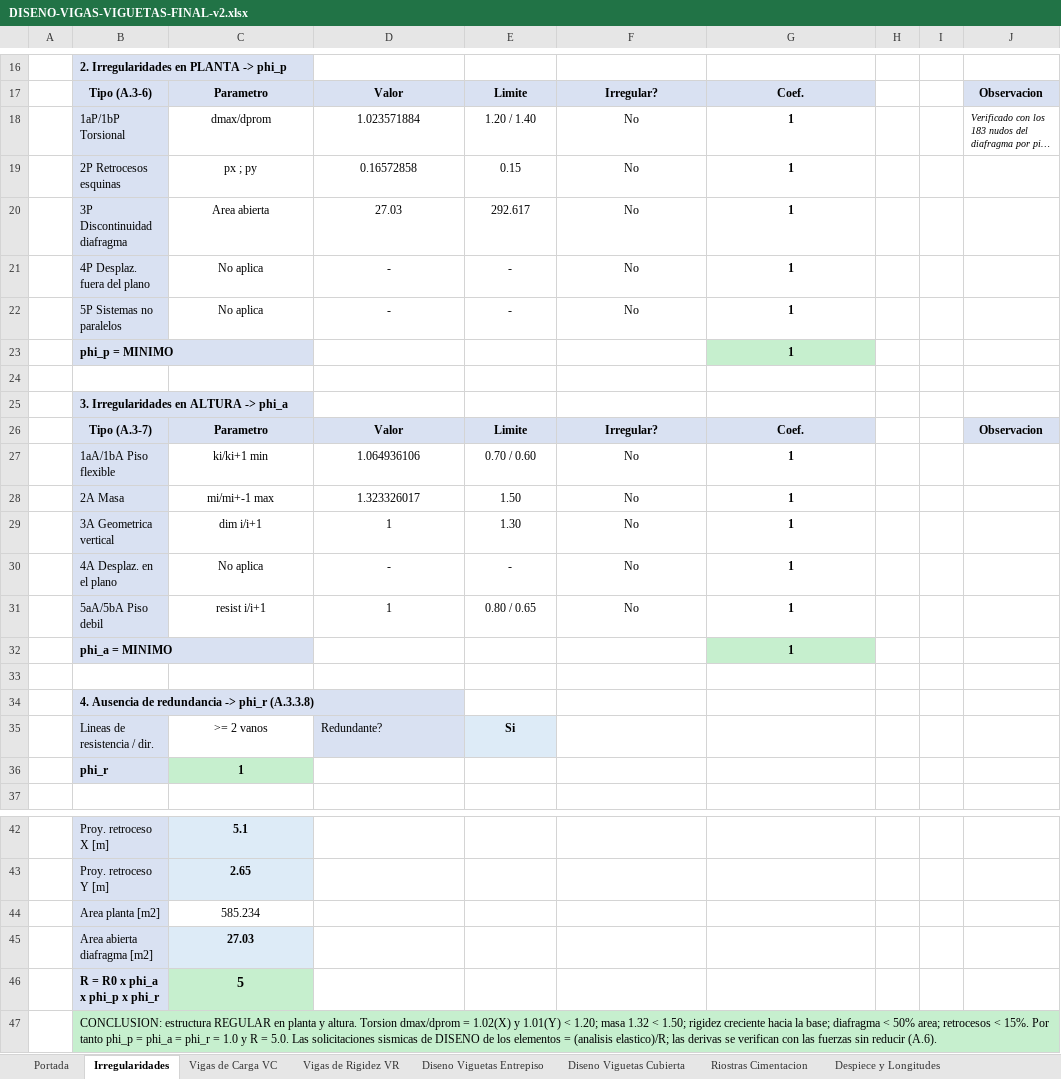
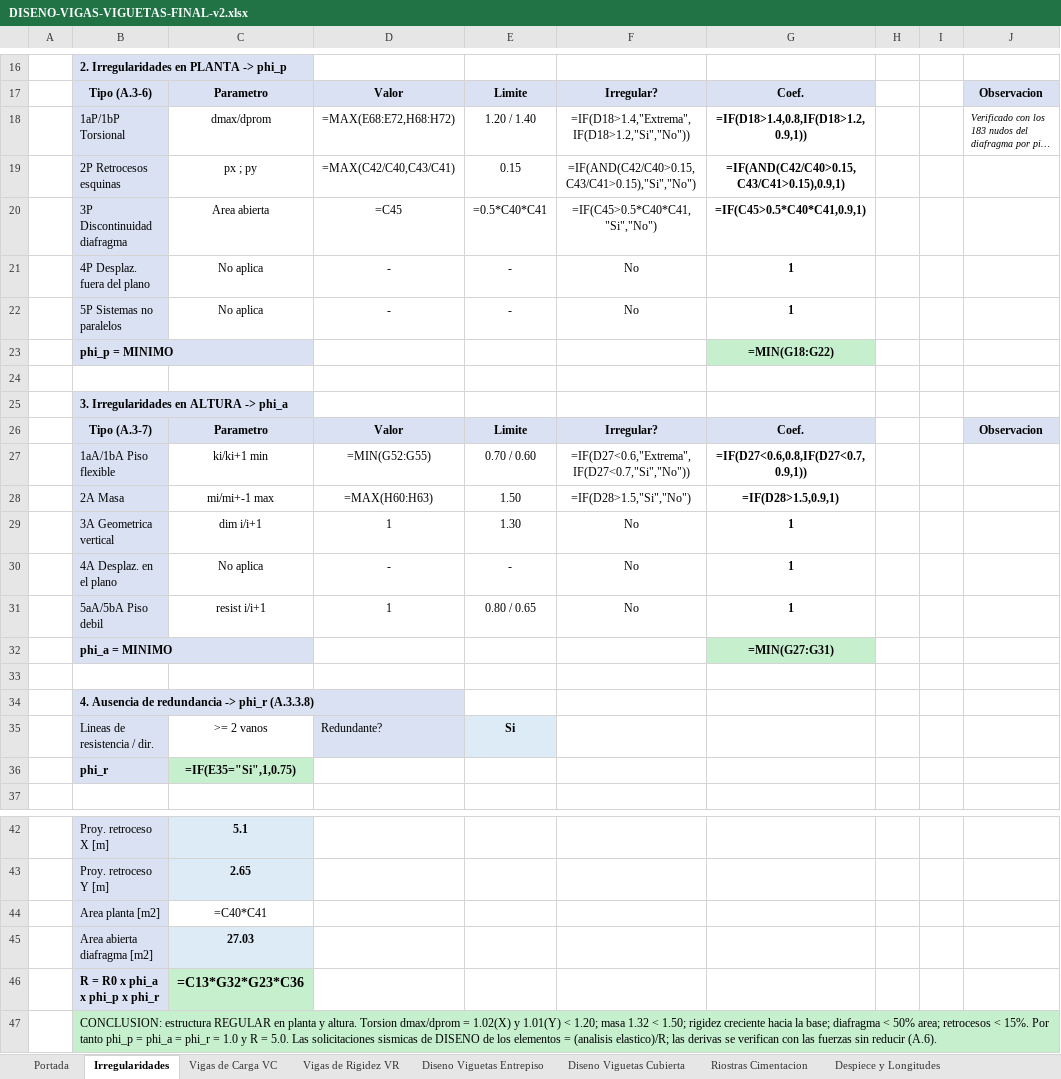
Before and after one commit to saospinap-bit/mi-sistema-de-vida, an Excel workbook: Proyectos/Diseno-Estructural/DISENO-VIGAS-VIGUETAS-FINAL-v2.xlsx, sheet Irregularidades, drawn as a sheet; only a part is shown, gaps mark what is left out; long unchanged cells end in …; values as stored, in another font and other column widths than the file's, no borders; formulas without a stored value are shown as written; removed rows and columns are numbered as before the commit, all else as after; the diff covers the shown part only; the diff names each change by its address in the sheet, - before the commit and + after, or states it on an @@ line.

```diff
--- a/Proyectos/Diseno-Estructural/DISENO-VIGAS-VIGUETAS-FINAL-v2.xlsx (sheet Irregularidades)
+++ b/Proyectos/Diseno-Estructural/DISENO-VIGAS-VIGUETAS-FINAL-v2.xlsx (sheet Irregularidades)
-D18: 1.023571884
+D18: =MAX(E68:E72,H68:H72)
-F18: No
+F18: =IF(D18>1.4,"Extrema",IF(D18>1.2,"Si","No"))
-G18: 1
+G18: =IF(D18>1.4,0.8,IF(D18>1.2,0.9,1))
-D19: 0.16572858
+D19: =MAX(C42/C40,C43/C41)
-F19: No
+F19: =IF(AND(C42/C40>0.15,C43/C41>0.15),"Si","No")
-G19: 1
+G19: =IF(AND(C42/C40>0.15,C43/C41>0.15),0.9,1)
-row 20:  | 3P Discontinuidad diafragma | Area abierta | 27.03 | 292.617 | No | 1
+row 20:  | 3P Discontinuidad diafragma | Area abierta | =C45 | =0.5*C40*C41 | =IF(C45>0.5*C40*C41,"Si","No") | =IF(C45>0.5*C40*C41,0.9,1)
-G23: 1
+G23: =MIN(G18:G22)
-D27: 1.064936106
+D27: =MIN(G52:G55)
-F27: No
+F27: =IF(D27<0.6,"Extrema",IF(D27<0.7,"Si","No"))
-G27: 1
+G27: =IF(D27<0.6,0.8,IF(D27<0.7,0.9,1))
-D28: 1.323326017
+D28: =MAX(H60:H63)
-F28: No
+F28: =IF(D28>1.5,"Si","No")
-G28: 1
+G28: =IF(D28>1.5,0.9,1)
-G32: 1
+G32: =MIN(G27:G31)
-C36: 1
+C36: =IF(E35="Si",1,0.75)
-C44: 585.234
+C44: =C40*C41
-C46: 5
+C46: =C13*G32*G23*C36
```
Also changed, not shown: 2 added rows, 2 removed rows and 28 edited cells elsewhere in this sheet, sheet Vigas de Rigidez VR, sheet Vigas de Carga VC, sheet Diseno Viguetas Cubierta, sheet Diseno Viguetas Entrepiso, sheet Despiece y Longitudes, sheet Portada, Proyectos/Diseno-Estructural/DISENO-ESTRUCTURAL-CONSOLIDADO.xlsx.
